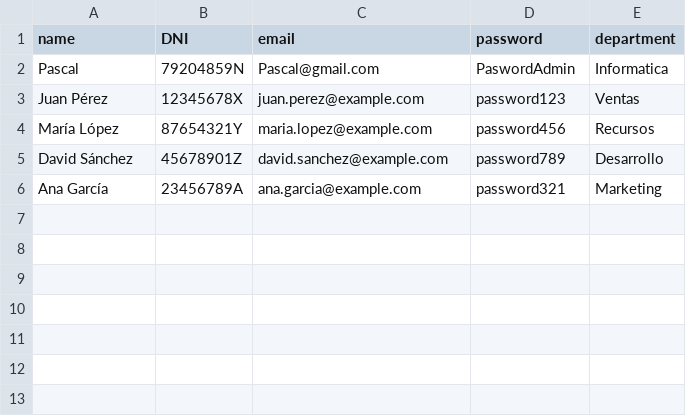
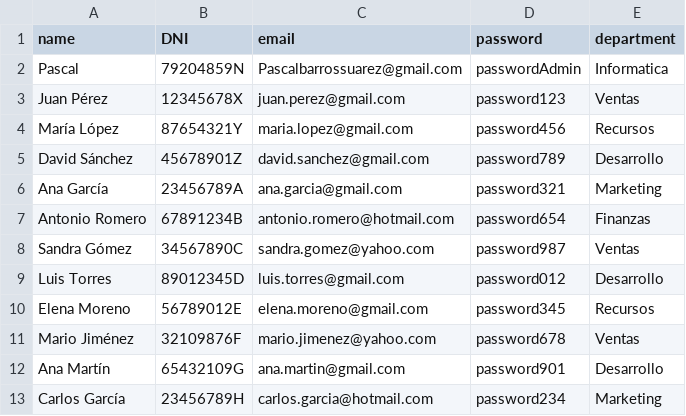
Before and after one commit to Pascal-Barros-Suarez/Mi_Nomina_Online_Ayto_Puerto, a CSV file: public/users.csv, drawn as a sheet.

```diff
--- a/public/users.csv
+++ b/public/users.csv
@@ -1,6 +1,13 @@
 name;DNI;email;password;department
-Pascal;79204859N;Pascal@gmail.com;PaswordAdmin;Informatica
-Juan Pérez;12345678X;juan.perez@example.com;password123;Ventas
-María López;87654321Y;maria.lopez@example.com;password456;Recursos
-David Sánchez;45678901Z;david.sanchez@example.com;password789;Desarrollo
-Ana García;23456789A;ana.garcia@example.com;password321;Marketing
+Pascal;79204859N;Pascalbarrossuarez@gmail.com;passwordAdmin;Informatica
+Juan Pérez;12345678X;juan.perez@gmail.com;password123;Ventas
+María López;87654321Y;maria.lopez@gmail.com;password456;Recursos
+David Sánchez;45678901Z;david.sanchez@gmail.com;password789;Desarrollo
+Ana García;23456789A;ana.garcia@gmail.com;password321;Marketing
+Antonio Romero;67891234B;antonio.romero@hotmail.com;password654;Finanzas
+Sandra Gómez;34567890C;sandra.gomez@yahoo.com;password987;Ventas
+Luis Torres;89012345D;luis.torres@gmail.com;password012;Desarrollo
+Elena Moreno;56789012E;elena.moreno@gmail.com;password345;Recursos
+Mario Jiménez;32109876F;mario.jimenez@yahoo.com;password678;Ventas
+Ana Martín;65432109G;ana.martin@gmail.com;password901;Desarrollo
+Carlos García;23456789H;carlos.garcia@hotmail.com;password234;Marketing
```
Also changed, not shown: 5 other files.
